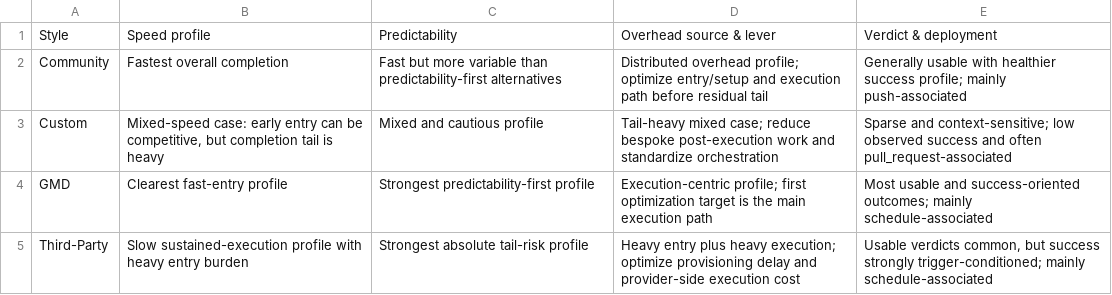
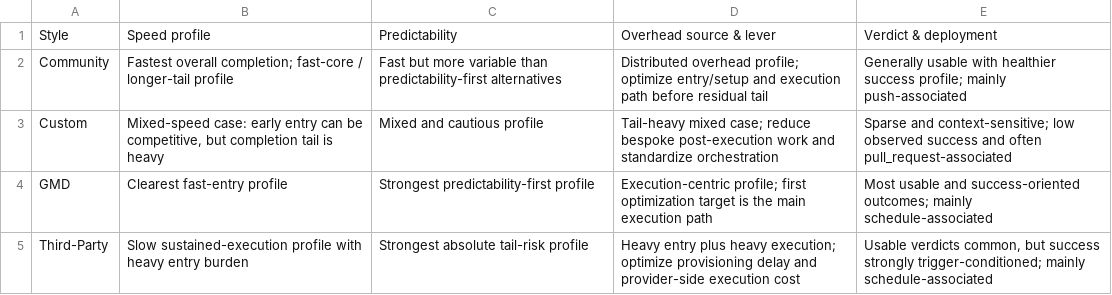
Before and after one commit to behnamparsa/emulator-testing-operational-profiles, a CSV file: outputs/profiles/operational_profile_table.csv, drawn as a sheet.

```diff
--- a/outputs/profiles/operational_profile_table.csv
+++ b/outputs/profiles/operational_profile_table.csv
@@ -1,3 +1,3 @@
 Style,Speed profile,Predictability,Overhead source & lever,Verdict & deployment
-Community,Fastest overall completion,Fast but more variable than predictability-first alternatives,Distributed overhead profile; optimize entry/setup and execution path before residual tail,Generally usable with healthier success profile; mainly push-associated
+Community,Fastest overall completion; fast-core / longer-tail profile,Fast but more variable than predictability-first alternatives,Distributed overhead profile; optimize entry/setup and execution path before residual tail,Generally usable with healthier success profile; mainly push-associated
 Custom,"Mixed-speed case: early entry can be competitive, but completion tail is heavy",Mixed and cautious profile,Tail-heavy mixed case; reduce bespoke post-execution work and standardize orchestration,Sparse and context-sensitive; low observed success and often pull_request-associated
```
Also changed, not shown: 6 other files.
